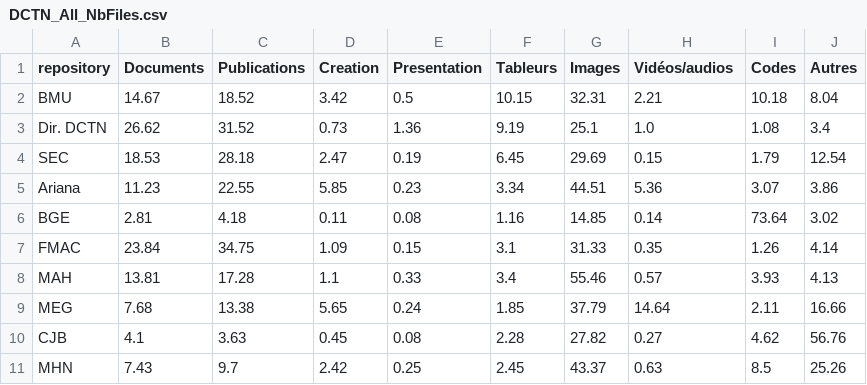
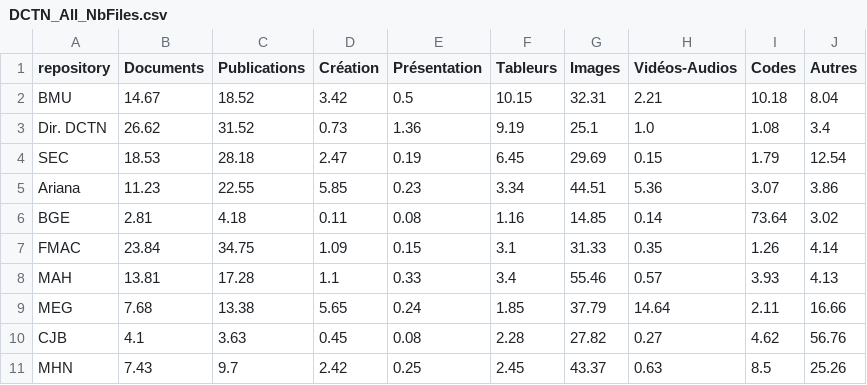
Before and after one commit to Leblance/PoC-GI, a CSV file: DCTN_All_NbFiles.csv, drawn as a sheet.

Commit message:
Fix DCTN_All_NbFiles.csv

```diff
--- a/DCTN_All_NbFiles.csv
+++ b/DCTN_All_NbFiles.csv
@@ -1,2 +1,2 @@
-repository,Documents,Publications,Creation,Presentation,Tableurs,Images,Vidéos/audios,Codes,Autres
+repository,Documents,Publications,Création,Présentation,Tableurs,Images,Vidéos-Audios,Codes,Autres
 BMU,14.67,18.52,3.42,0.5,10.15,32.31,2.21,10.18,8.04
```
